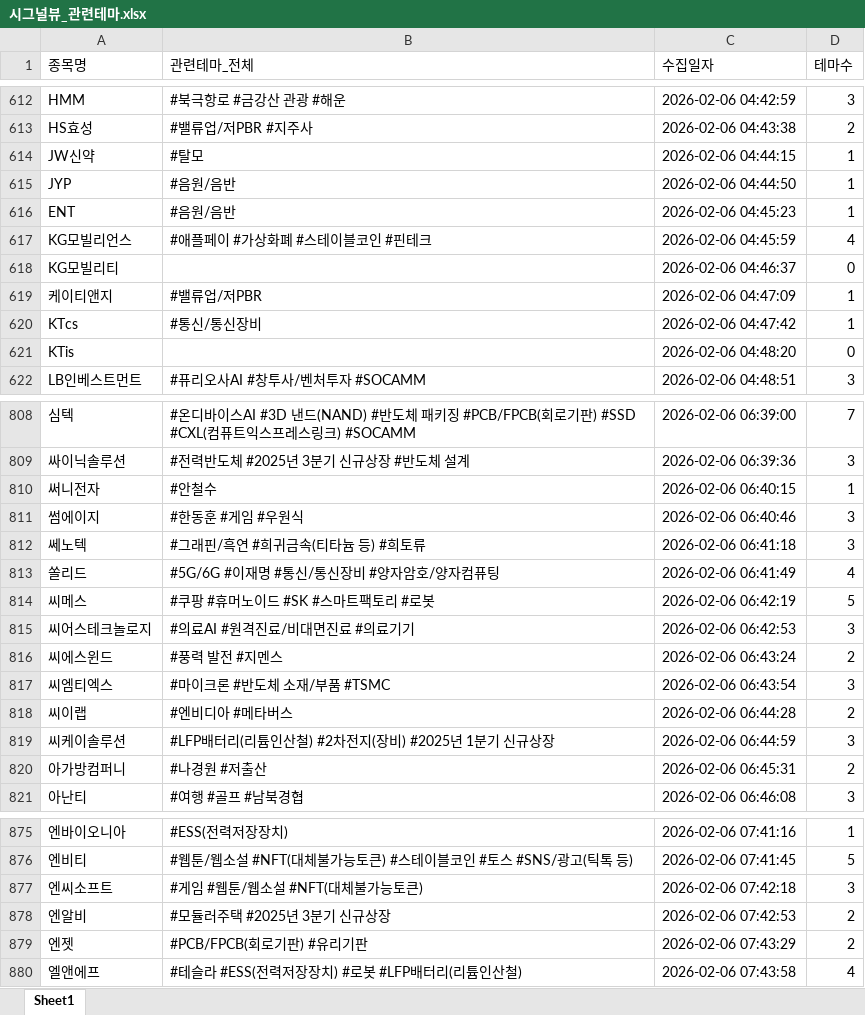
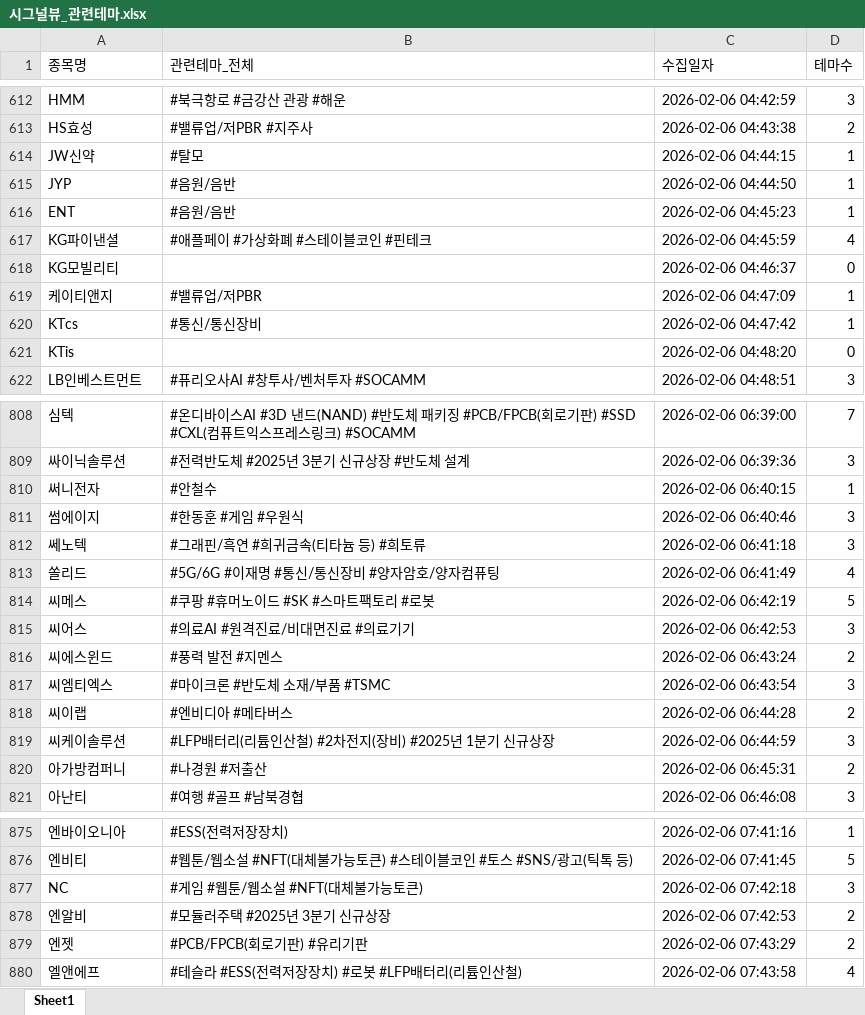
Before and after one commit to office4867-boop/Sang1000-bot, an Excel workbook: 시그널뷰_관련테마.xlsx, sheet Sheet1, drawn as a sheet; only a part is shown, gaps mark what is left out; values as stored, in another font and other column widths than the file's, no borders; the diff names each change by its address in the sheet, - before the commit and + after, or states it on an @@ line.

```diff
--- a/시그널뷰_관련테마.xlsx (sheet Sheet1)
+++ b/시그널뷰_관련테마.xlsx (sheet Sheet1)
-A617 (종목명): KG모빌리언스
+A617 (종목명): KG파이낸셜
-A815 (종목명): 씨어스테크놀로지
+A815 (종목명): 씨어스
-A877 (종목명): 엔씨소프트
+A877 (종목명): NC
```
Also changed, not shown: 시그널뷰_기업개요.xlsx, 시그널뷰_테마별 기업개요.xlsx, 1 other file.
